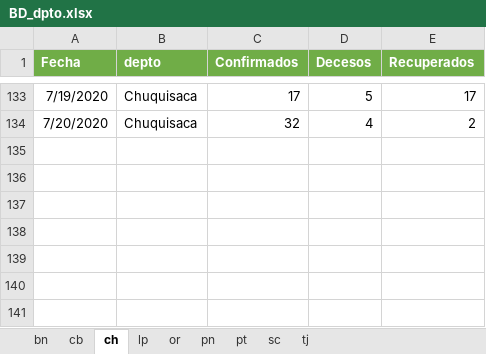
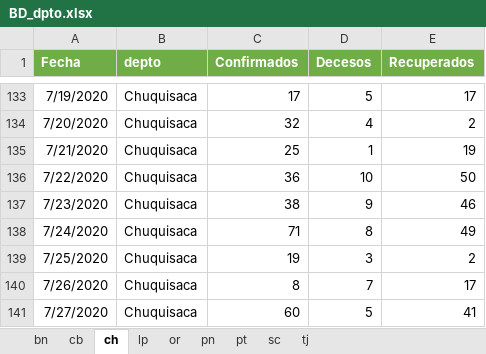
Before and after one commit to bladimir-morales/COVID-19-Bolivia, an Excel workbook: BD/BD_dpto.xlsx, sheet ch, drawn as a sheet; only a part is shown, gaps mark what is left out; values as stored, in another font and other column widths than the file's, no borders; the diff names each change by its address in the sheet, - before the commit and + after, or states it on an @@ line.

```diff
--- a/BD/BD_dpto.xlsx (sheet ch)
+++ b/BD/BD_dpto.xlsx (sheet ch)
+row 135: 7/21/2020 | Chuquisaca | 25 | 1 | 19
+row 136: 7/22/2020 | Chuquisaca | 36 | 10 | 50
+row 137: 7/23/2020 | Chuquisaca | 38 | 9 | 46
+row 138: 7/24/2020 | Chuquisaca | 71 | 8 | 49
+row 139: 7/25/2020 | Chuquisaca | 19 | 3 | 2
+row 140: 7/26/2020 | Chuquisaca | 8 | 7 | 17
+row 141: 7/27/2020 | Chuquisaca | 60 | 5 | 41
```
Also changed, not shown: sheet pn, sheet pt, sheet or, sheet lp, sheet tj, sheet bn, 2 more sheets.
